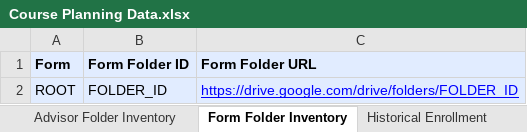
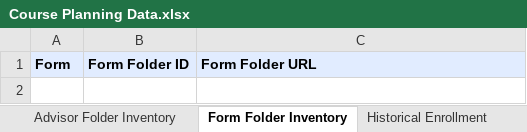
Before and after one commit to groton-school/course-planning-tool, an Excel workbook: schema/sheets/Course Planning Data.xlsx, sheet Form Folder Inventory, drawn as a sheet; values as stored, in another font and other column widths than the file's, no borders; charts and pictures not drawn; the diff names each change by its address in the sheet, - before the commit and + after, or states it on an @@ line.

```diff
--- a/schema/sheets/Course Planning Data.xlsx (sheet Form Folder Inventory)
+++ b/schema/sheets/Course Planning Data.xlsx (sheet Form Folder Inventory)
-row 2: ROOT | FOLDER_ID | https://drive.google.com/drive/folders/FOLDER_ID
```
Also changed, not shown: sheet Historical Enrollment, sheet Course List, sheet Advisor Folder Inventory, sheet Advisor List, sheet Legend, sheet Course Plan Inventory, other sheet tabs, formulas that keep their value, charts or pictures, schema/sheets/Course Plan Template.xlsx.
